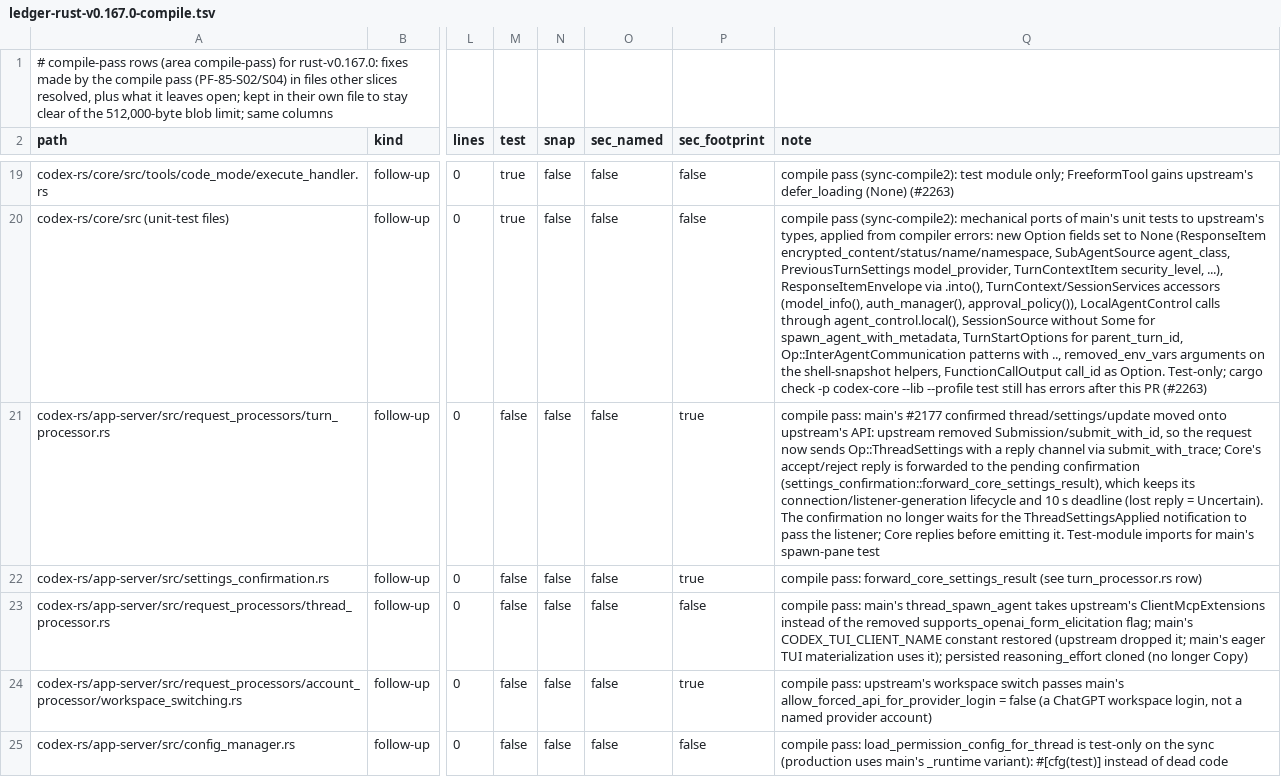
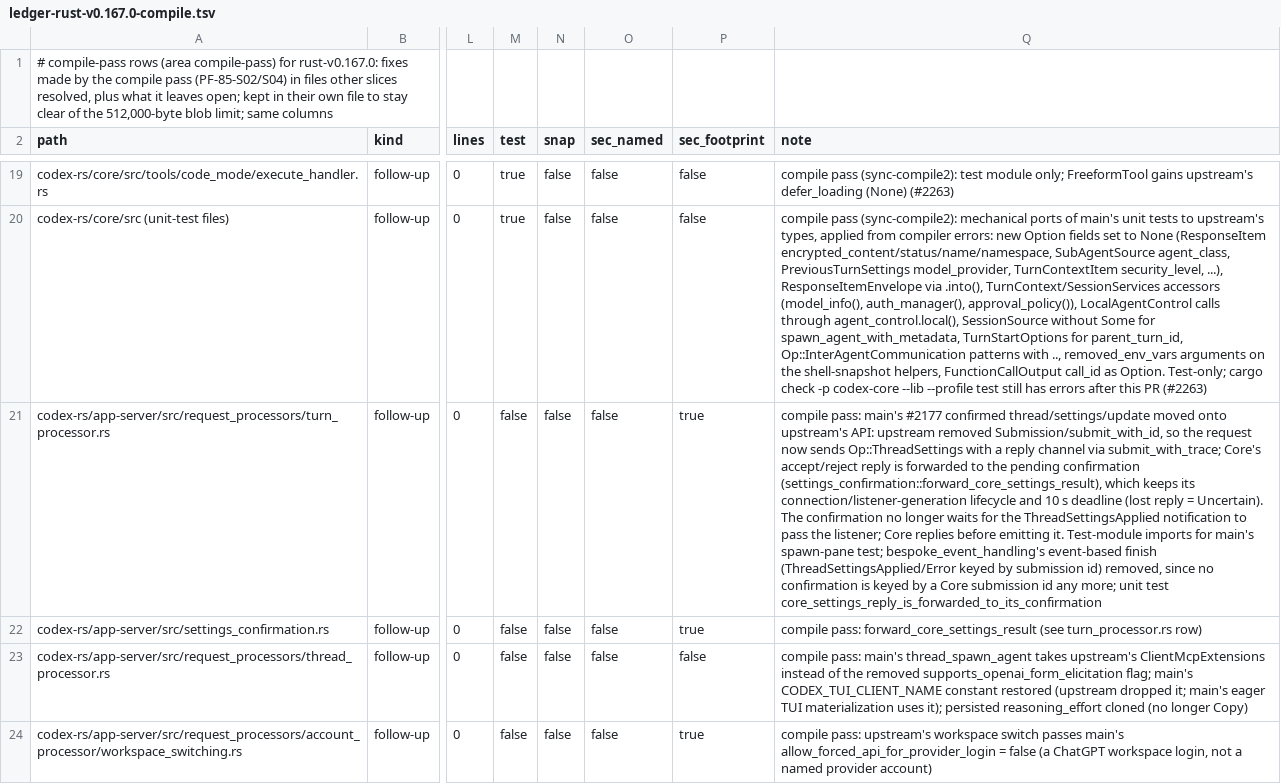
Before and after one commit to CorbanuCore/CorbanuTerminal, a TSV file: docs/management/upstreamSync/ledger-rust-v0.167.0-compile.tsv, drawn as a sheet; only a part is shown, gaps mark what is left out; the shorter side is filled out with more unchanged rows; the diff covers the shown part only; the diff names each change by its address in the sheet, - before the commit and + after, or states it on an @@ line.

Commit message:
Review r1 (#2273): drop the dead event-keyed settings finish; unit-test Core's reply forwarding; ledger notes
- bespoke_event_handling no longer finishes confirmations from
  ThreadSettingsApplied/Error events: confirmations are keyed by their own
  operation id, never by a Core submission id.
- core_settings_reply_is_forwarded_to_its_confirmation covers accepted,
  rejected (Core's message), dropped (left for the deadline) and a stale
  listener generation.
- Ledger: exec_command's 30 s yield cap for the #2177 barrier tests; open
  follow-up row for Telegram's ignored new notifications.

```diff
--- a/docs/management/upstreamSync/ledger-rust-v0.167.0-compile.tsv
+++ b/docs/management/upstreamSync/ledger-rust-v0.167.0-compile.tsv
-Q21 (note): …main's spawn-pane test
+Q21 (note): …main's spawn-pane test; bespoke_event_handling's event-based finish (ThreadSettingsApplied/Error keyed by submission id) removed, since no confirmation is keyed by a Core submission id any more; unit test core_settings_reply_is_forwarded_to_its_confirmation
```
Also changed, not shown: 1 added row and 1 edited cell elsewhere in this file, 2 other files.
